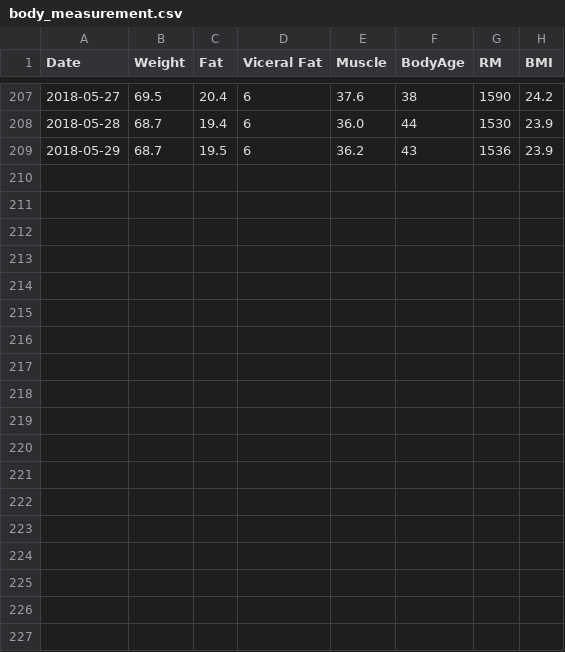
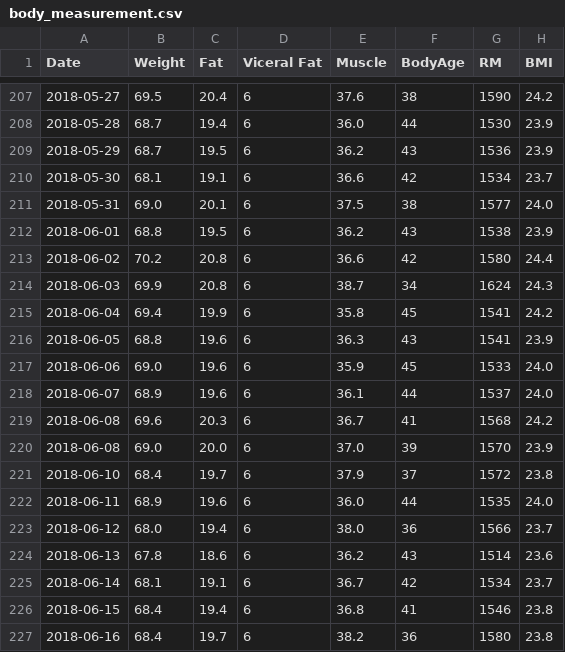
Before and after one commit to BearSyrup/mybodylearning, a CSV file: body_measurement.csv, drawn as a sheet; only a part is shown, gaps mark what is left out; the diff names each change by its address in the sheet, - before the commit and + after, or states it on an @@ line.

Commit message:
add new entrys

```diff
--- a/body_measurement.csv
+++ b/body_measurement.csv
+row 210: 2018-05-30 | 68.1 | 19.1 | 6 | 36.6 | 42 | 1534 | 23.7
+row 211: 2018-05-31 | 69.0 | 20.1 | 6 | 37.5 | 38 | 1577 | 24.0
+row 212: 2018-06-01 | 68.8 | 19.5 | 6 | 36.2 | 43 | 1538 | 23.9
+row 213: 2018-06-02 | 70.2 | 20.8 | 6 | 36.6 | 42 | 1580 | 24.4
+row 214: 2018-06-03 | 69.9 | 20.8 | 6 | 38.7 | 34 | 1624 | 24.3
+row 215: 2018-06-04 | 69.4 | 19.9 | 6 | 35.8 | 45 | 1541 | 24.2
+row 216: 2018-06-05 | 68.8 | 19.6 | 6 | 36.3 | 43 | 1541 | 23.9
+row 217: 2018-06-06 | 69.0 | 19.6 | 6 | 35.9 | 45 | 1533 | 24.0
+row 218: 2018-06-07 | 68.9 | 19.6 | 6 | 36.1 | 44 | 1537 | 24.0
+row 219: 2018-06-08 | 69.6 | 20.3 | 6 | 36.7 | 41 | 1568 | 24.2
+row 220: 2018-06-08 | 69.0 | 20.0 | 6 | 37.0 | 39 | 1570 | 23.9
+row 221: 2018-06-10 | 68.4 | 19.7 | 6 | 37.9 | 37 | 1572 | 23.8
+row 222: 2018-06-11 | 68.9 | 19.6 | 6 | 36.0 | 44 | 1535 | 24.0
+row 223: 2018-06-12 | 68.0 | 19.4 | 6 | 38.0 | 36 | 1566 | 23.7
+row 224: 2018-06-13 | 67.8 | 18.6 | 6 | 36.2 | 43 | 1514 | 23.6
+row 225: 2018-06-14 | 68.1 | 19.1 | 6 | 36.7 | 42 | 1534 | 23.7
+row 226: 2018-06-15 | 68.4 | 19.4 | 6 | 36.8 | 41 | 1546 | 23.8
+row 227: 2018-06-16 | 68.4 | 19.7 | 6 | 38.2 | 36 | 1580 | 23.8
```
Also changed, not shown: 1 other file.
